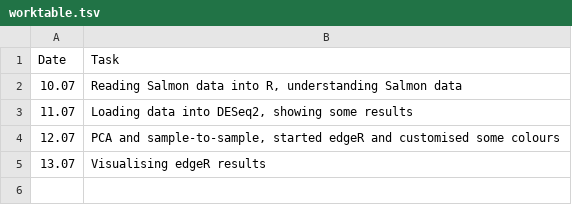
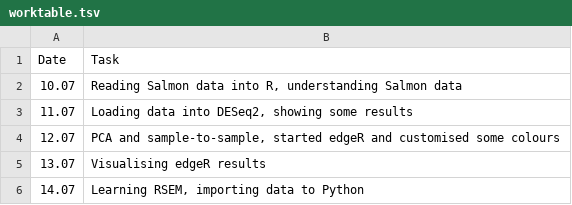
Before and after one commit to PunkOkami/Diff-exp-combine-harvester, a TSV file: worktable.tsv, drawn as a sheet; the diff names each change by its address in the sheet, - before the commit and + after, or states it on an @@ line.

Commit message:
Started working towards wrapping R into Python, loading data atm

```diff
--- a/worktable.tsv
+++ b/worktable.tsv
+row 6: 14.07 | Learning RSEM, importing data to Python
```
Also changed, not shown: 1 other file.
